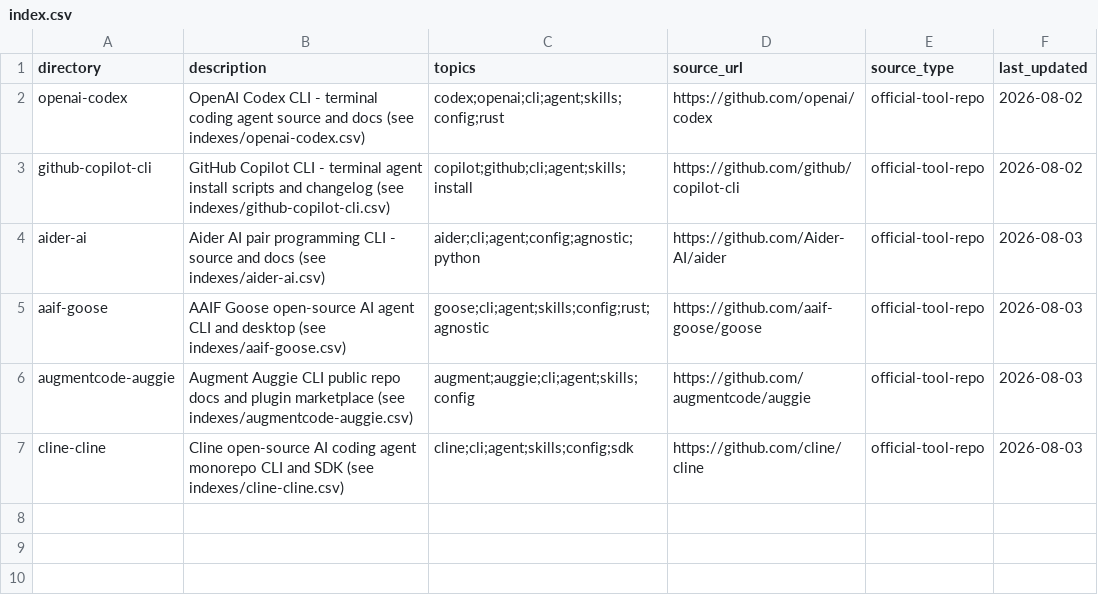
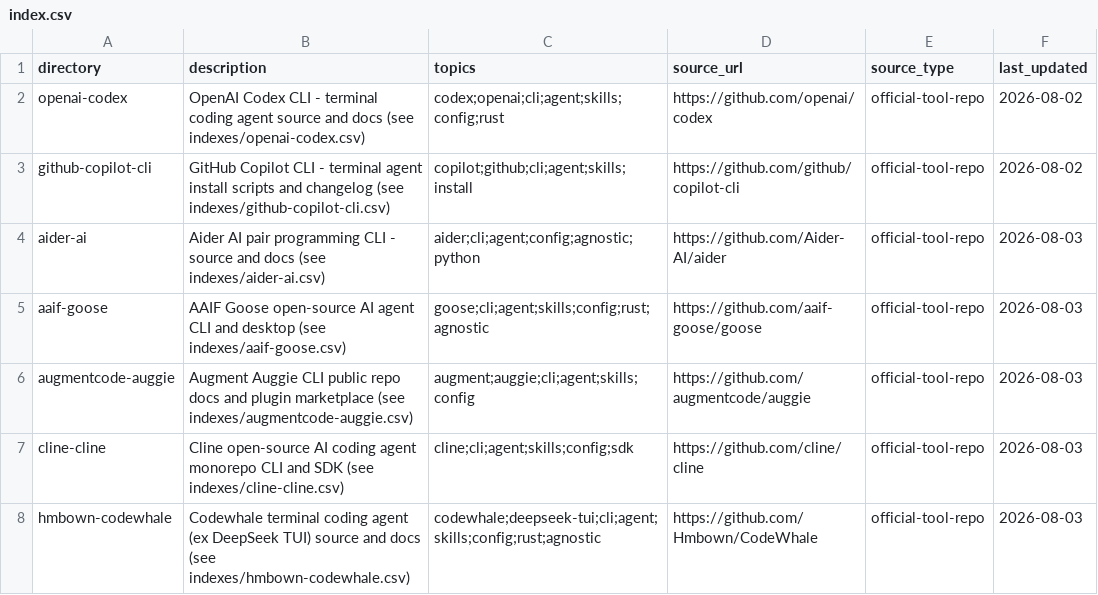
Before and after one commit to p3bot/agentdex, a CSV file: .agents/context/index.csv, drawn as a sheet.

Commit message:
catalog: add Codewhale agent and context docs
Add Codewhale (formerly DeepSeek TUI) to the agent catalog.

This includes:
- CUE agent definition with config and skills paths
- Repository and context index metadata
- Updates to the agent skills path matrix documentation
- Project tracking updates in agent catalog documentation

```diff
--- a/.agents/context/index.csv
+++ b/.agents/context/index.csv
@@ -7 +7,2 @@ augmentcode-auggie,Augment Auggie CLI public repo docs and plugin marketplace (s
 cline-cline,Cline open-source AI coding agent monorepo CLI and SDK (see indexes/cline-cline.csv),cline;cli;agent;skills;config;sdk,https://github.com/cline/cline,official-tool-repo,2026-08-03
+hmbown-codewhale,Codewhale terminal coding agent (ex DeepSeek TUI) source and docs (see indexes/hmbown-codewhale.csv),codewhale;deepseek-tui;cli;agent;skills;config;rust;agnostic,https://github.com/Hmbown/CodeWhale,official-tool-repo,2026-08-03
```
Also changed, not shown: .agents/context/repos.csv, 4 other files.
